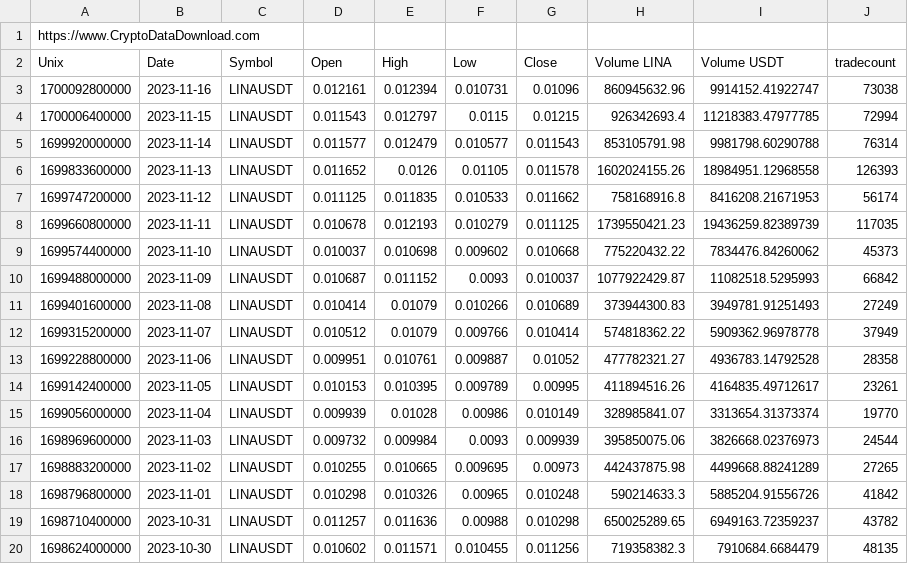
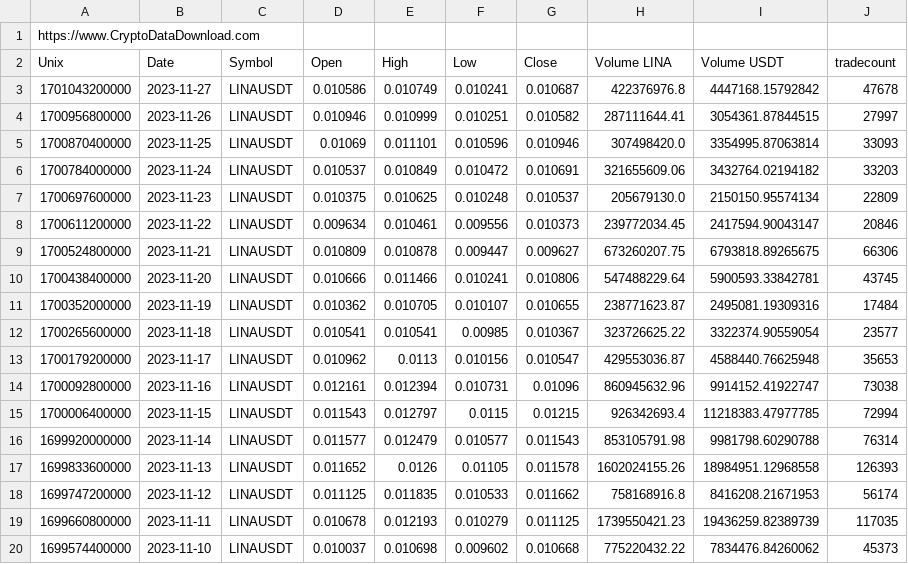
Before and after one commit to Delinester/CryptoCharter, a CSV file: bin/CryptoCharts/Charts/Binance_LINAUSDT_d.csv, drawn as a sheet; only a part is shown; the shorter side is filled out with more unchanged rows.

```diff
--- a/bin/CryptoCharts/Charts/Binance_LINAUSDT_d.csv
+++ b/bin/CryptoCharts/Charts/Binance_LINAUSDT_d.csv
@@ -2,2 +2,13 @@ https://www.CryptoDataDownload.com
 Unix,Date,Symbol,Open,High,Low,Close,Volume LINA,Volume USDT,tradecount
+1701043200000,2023-11-27,LINAUSDT,0.010586,0.010749,0.010241,0.010687,422376976.8,4447168.15792842,47678
+1700956800000,2023-11-26,LINAUSDT,0.010946,0.010999,0.010251,0.010582,287111644.41,3054361.87844515,27997
+1700870400000,2023-11-25,LINAUSDT,0.01069,0.011101,0.010596,0.010946,307498420.0,3354995.87063814,33093
+1700784000000,2023-11-24,LINAUSDT,0.010537,0.010849,0.010472,0.010691,321655609.06,3432764.02194182,33203
+1700697600000,2023-11-23,LINAUSDT,0.010375,0.010625,0.010248,0.010537,205679130.0,2150150.95574134,22809
+1700611200000,2023-11-22,LINAUSDT,0.009634,0.010461,0.009556,0.010373,239772034.45,2417594.90043147,20846
+1700524800000,2023-11-21,LINAUSDT,0.010809,0.010878,0.009447,0.009627,673260207.75,6793818.89265675,66306
+1700438400000,2023-11-20,LINAUSDT,0.010666,0.011466,0.010241,0.010806,547488229.64,5900593.33842781,43745
+1700352000000,2023-11-19,LINAUSDT,0.010362,0.010705,0.010107,0.010655,238771623.87,2495081.19309316,17484
+1700265600000,2023-11-18,LINAUSDT,0.010541,0.010541,0.00985,0.010367,323726625.22,3322374.90559054,23577
+1700179200000,2023-11-17,LINAUSDT,0.010962,0.0113,0.010156,0.010547,429553036.87,4588440.76625948,35653
 1700092800000,2023-11-16,LINAUSDT,0.012161,0.012394,0.010731,0.01096,860945632.96,9914152.41922747,73038
```
Also changed, not shown: bin/CryptoCharts/Charts/Binance_BTCUSDT_d.csv, src/CryptoCharts/Charts/Binance_BTCUSDT_d.csv, 7 other files.
